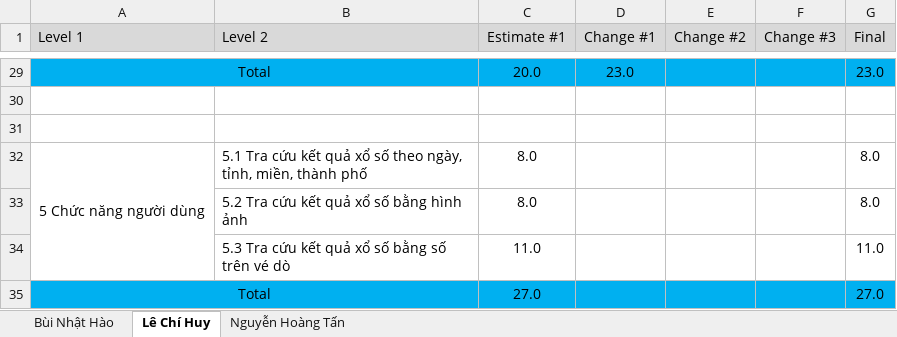
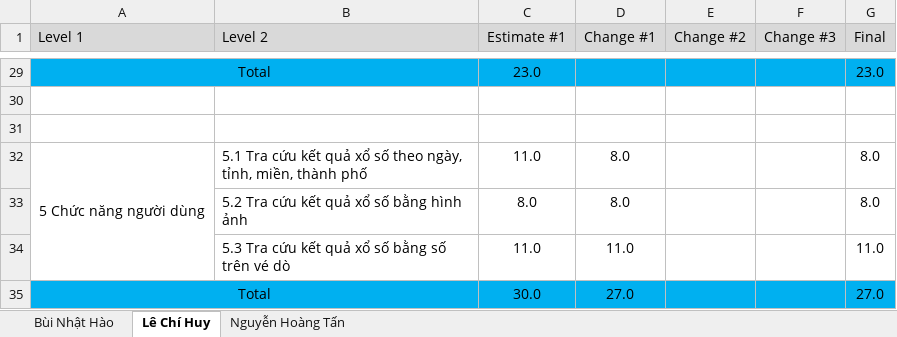
Before and after one commit to lechihuy/quan-ly-cnpm, an Excel workbook: Individual Estimate.xlsx, sheet Lê Chí Huy, drawn as a sheet; only a part is shown, gaps mark what is left out; values as stored, in another font and other column widths than the file's, no borders; the diff covers the shown part only; the diff names each change by its address in the sheet, - before the commit and + after, or states it on an @@ line.

```diff
--- a/Individual Estimate.xlsx (sheet Lê Chí Huy)
+++ b/Individual Estimate.xlsx (sheet Lê Chí Huy)
-C29 (Estimate #1): 20.0
+C29 (Estimate #1): 23.0
-D29 (Change #1): 23.0
+D29 (Change #1): (empty)
-C32 (Estimate #1): 8.0
+C32 (Estimate #1): 11.0
-D32:D33 (Change #1): (empty)
+D32:D33 (Change #1): 8.0
-D34 (Change #1): (empty)
+D34 (Change #1): 11.0
-C35 (Estimate #1): 27.0
+C35 (Estimate #1): 30.0
-D35 (Change #1): (empty)
+D35 (Change #1): 27.0
```
Also changed, not shown: 2 added rows, 2 removed rows and 32 edited cells elsewhere in this sheet, sheet Nguyễn Hoàng Tấn.
